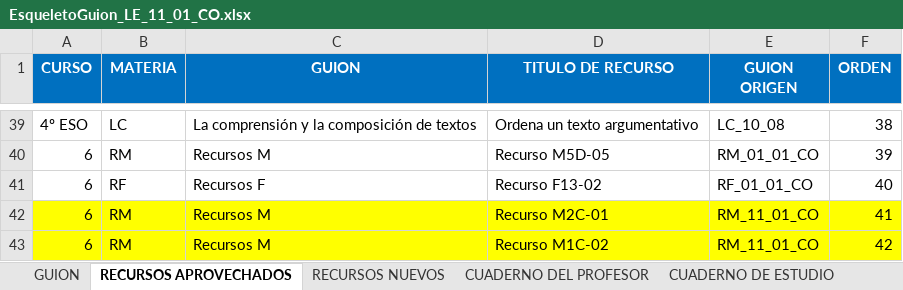
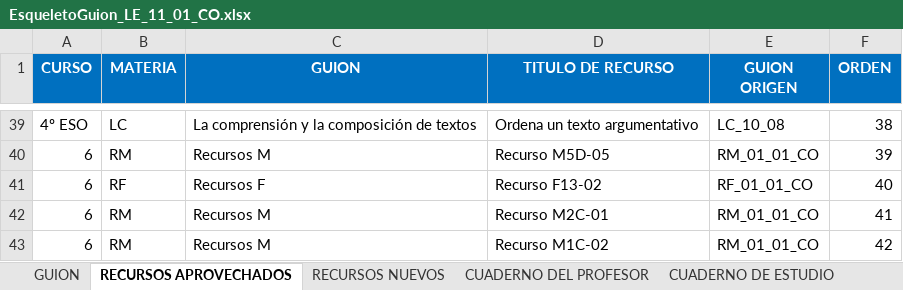
Before and after one commit to AulaPlanetaColombia/Lenguaje, an Excel workbook: fuentes/contenidos/grado11/guion01/EsqueletoGuion_LE_11_01_CO.xlsx, sheet RECURSOS APROVECHADOS, drawn as a sheet; only a part is shown, gaps mark what is left out; values as stored, in another font and other column widths than the file's, no borders; the diff names each change by its address in the sheet, - before the commit and + after, or states it on an @@ line.

```diff
--- a/fuentes/contenidos/grado11/guion01/EsqueletoGuion_LE_11_01_CO.xlsx (sheet RECURSOS APROVECHADOS)
+++ b/fuentes/contenidos/grado11/guion01/EsqueletoGuion_LE_11_01_CO.xlsx (sheet RECURSOS APROVECHADOS)
-A42:F43 fill: #FFFF00
+A42:F43 fill: none
-E42:E43 (GUION ORIGEN): RM_11_01_CO
+E42:E43 (GUION ORIGEN): RM_01_01_CO
```
Also changed, not shown: sheet CUADERNO DE ESTUDIO, sheet CUADERNO DEL PROFESOR, fuentes/contenidos/grado11/guion01/Escaleta_LE_11_01_CO.xlsx.
